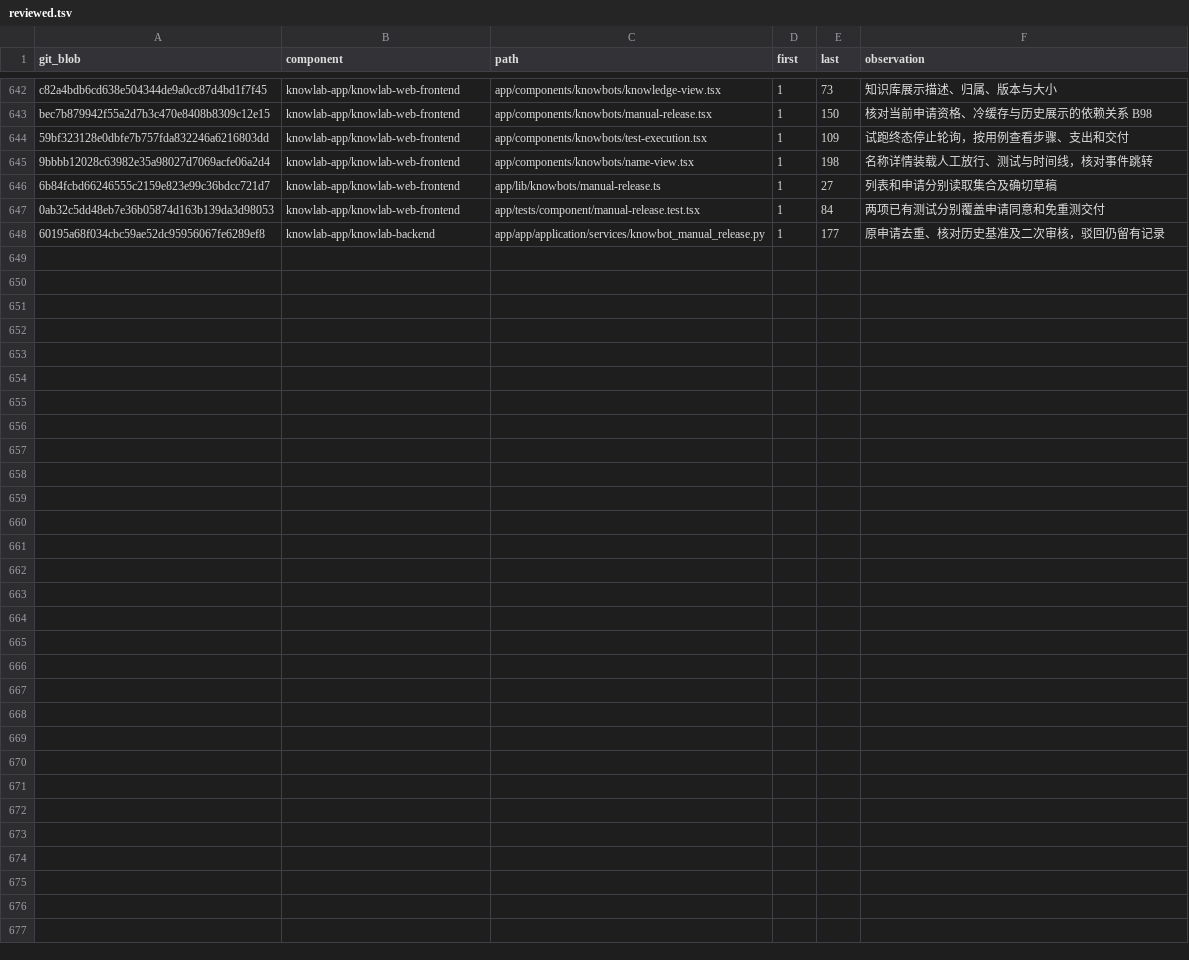
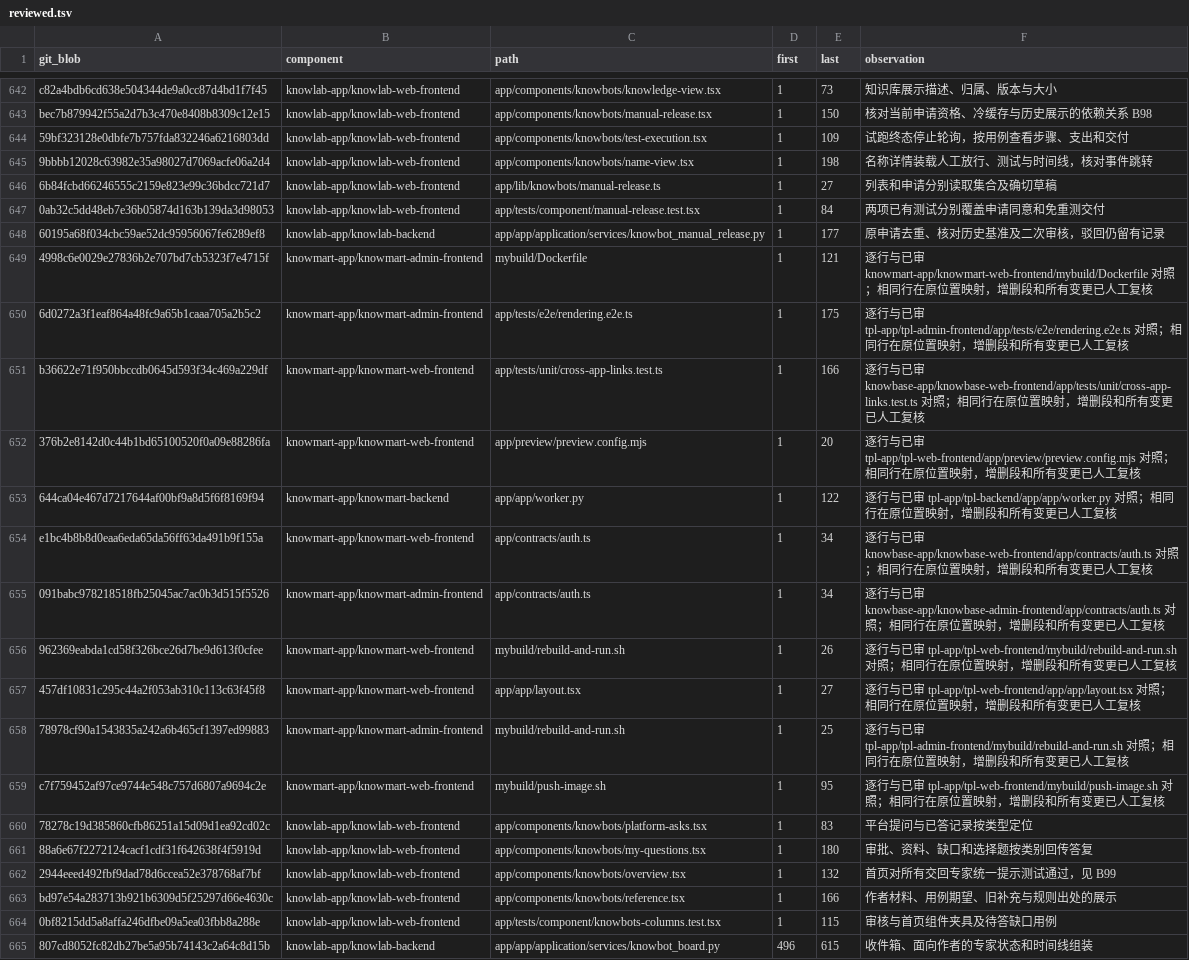
Before and after one commit to sunmoonlion/sunmoonun, a TSV file: scripts/results/2026-11-26-Luna十八组件逐行审查/reviewed.tsv, drawn as a sheet; only a part is shown, gaps mark what is left out; the diff names each change by its address in the sheet, - before the commit and + after, or states it on an @@ line.

```diff
--- a/scripts/results/2026-11-26-Luna十八组件逐行审查/reviewed.tsv
+++ b/scripts/results/2026-11-26-Luna十八组件逐行审查/reviewed.tsv
+row 649: 4998c6e0029e27836b2e707bd7cb5323f7e4715f | knowmart-app/knowmart-admin-frontend | mybuild/Dockerfile | 1 | 121 | 逐行与已审 knowmart-app/knowmart-web-frontend/mybuild/Dockerfile 对照；相同行在原位置映射，增删段和所有变更已人工复核
+row 650: 6d0272a3f1eaf864a48fc9a65b1caaa705a2b5c2 | knowmart-app/knowmart-admin-frontend | app/tests/e2e/rendering.e2e.ts | 1 | 175 | 逐行与已审 tpl-app/tpl-admin-frontend/app/tests/e2e/rendering.e2e.ts 对照；相同行在原位置映射，增删段和所有变更已人工复核
+row 651: b36622e71f950bbccdb0645d593f34c469a229df | knowmart-app/knowmart-web-frontend | app/tests/unit/cross-app-links.test.ts | 1 | 166 | 逐行与已审 knowbase-app/knowbase-web-frontend/app/tests/unit/cross-app-links.test.ts 对照；相同行在原位置映射，增删段和所有变更已人工复核
+row 652: 376b2e8142d0c44b1bd65100520f0a09e88286fa | knowmart-app/knowmart-web-frontend | app/preview/preview.config.mjs | 1 | 20 | 逐行与已审 tpl-app/tpl-web-frontend/app/preview/preview.config.mjs 对照；相同行在原位置映射，增删段和所有变更已人工复核
+row 653: 644ca04e467d7217644af00bf9a8d5f6f8169f94 | knowmart-app/knowmart-backend | app/app/worker.py | 1 | 122 | 逐行与已审 tpl-app/tpl-backend/app/app/worker.py 对照；相同行在原位置映射，增删段和所有变更已人工复核
+row 654: e1bc4b8b8d0eaa6eda65da56ff63da491b9f155a | knowmart-app/knowmart-web-frontend | app/contracts/auth.ts | 1 | 34 | 逐行与已审 knowbase-app/knowbase-web-frontend/app/contracts/auth.ts 对照；相同行在原位置映射，增删段和所有变更已人工复核
+row 655: 091babc978218518fb25045ac7ac0b3d515f5526 | knowmart-app/knowmart-admin-frontend | app/contracts/auth.ts | 1 | 34 | 逐行与已审 knowbase-app/knowbase-admin-frontend/app/contracts/auth.ts 对照；相同行在原位置映射，增删段和所有变更已人工复核
+row 656: 962369eabda1cd58f326bce26d7be9d613f0cfee | knowmart-app/knowmart-web-frontend | mybuild/rebuild-and-run.sh | 1 | 26 | 逐行与已审 tpl-app/tpl-web-frontend/mybuild/rebuild-and-run.sh 对照；相同行在原位置映射，增删段和所有变更已人工复核
+row 657: 457df10831c295c44a2f053ab310c113c63f45f8 | knowmart-app/knowmart-web-frontend | app/app/layout.tsx | 1 | 27 | 逐行与已审 tpl-app/tpl-web-frontend/app/app/layout.tsx 对照；相同行在原位置映射，增删段和所有变更已人工复核
+row 658: 78978cf90a1543835a242a6b465cf1397ed99883 | knowmart-app/knowmart-admin-frontend | mybuild/rebuild-and-run.sh | 1 | 25 | 逐行与已审 tpl-app/tpl-admin-frontend/mybuild/rebuild-and-run.sh 对照；相同行在原位置映射，增删段和所有变更已人工复核
+row 659: c7f759452af97ce9744e548c757d6807a9694c2e | knowmart-app/knowmart-web-frontend | mybuild/push-image.sh | 1 | 95 | 逐行与已审 tpl-app/tpl-web-frontend/mybuild/push-image.sh 对照；相同行在原位置映射，增删段和所有变更已人工复核
+row 660: 78278c19d385860cfb86251a15d09d1ea92cd02c | knowlab-app/knowlab-web-frontend | app/components/knowbots/platform-asks.tsx | 1 | 83 | 平台提问与已答记录按类型定位
+row 661: 88a6e67f2272124cacf1cdf31f642638f4f5919d | knowlab-app/knowlab-web-frontend | app/components/knowbots/my-questions.tsx | 1 | 180 | 审批、资料、缺口和选择题按类别回传答复
+row 662: 2944eeed492fbf9dad78d6ccea52e378768af7bf | knowlab-app/knowlab-web-frontend | app/components/knowbots/overview.tsx | 1 | 132 | 首页对所有交回专家统一提示测试通过，见 B99
+row 663: bd97e54a283713b921b6309d5f25297d66e4630c | knowlab-app/knowlab-web-frontend | app/components/knowbots/reference.tsx | 1 | 166 | 作者材料、用例期望、旧补充与规则出处的展示
+row 664: 0bf8215dd5a8affa246dfbe09a5ea03fbb8a288e | knowlab-app/knowlab-web-frontend | app/tests/component/knowbots-columns.test.tsx | 1 | 115 | 审核与首页组件夹具及待答缺口用例
+row 665: 807cd8052fc82db27be5a95b74143c2a64c8d15b | knowlab-app/knowlab-backend | app/app/application/services/knowbot_board.py | 496 | 615 | 收件箱、面向作者的专家状态和时间线组装
```
Also changed, not shown: 5 other files.
